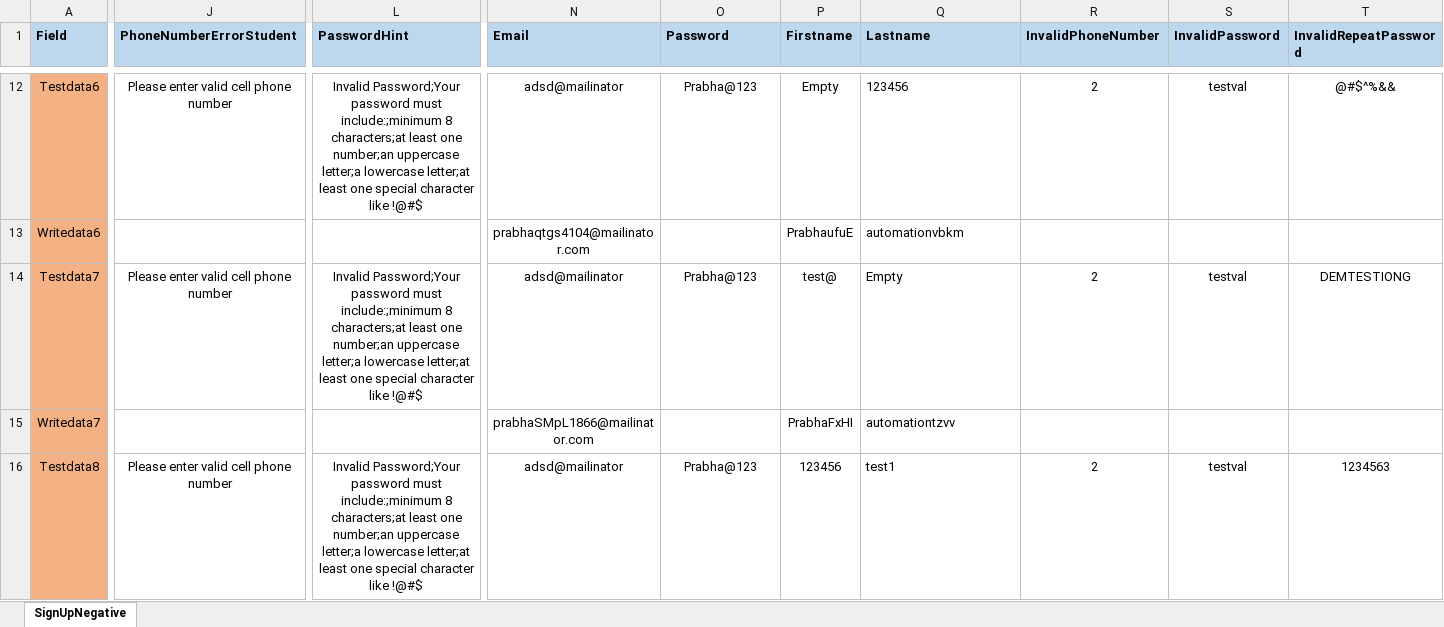
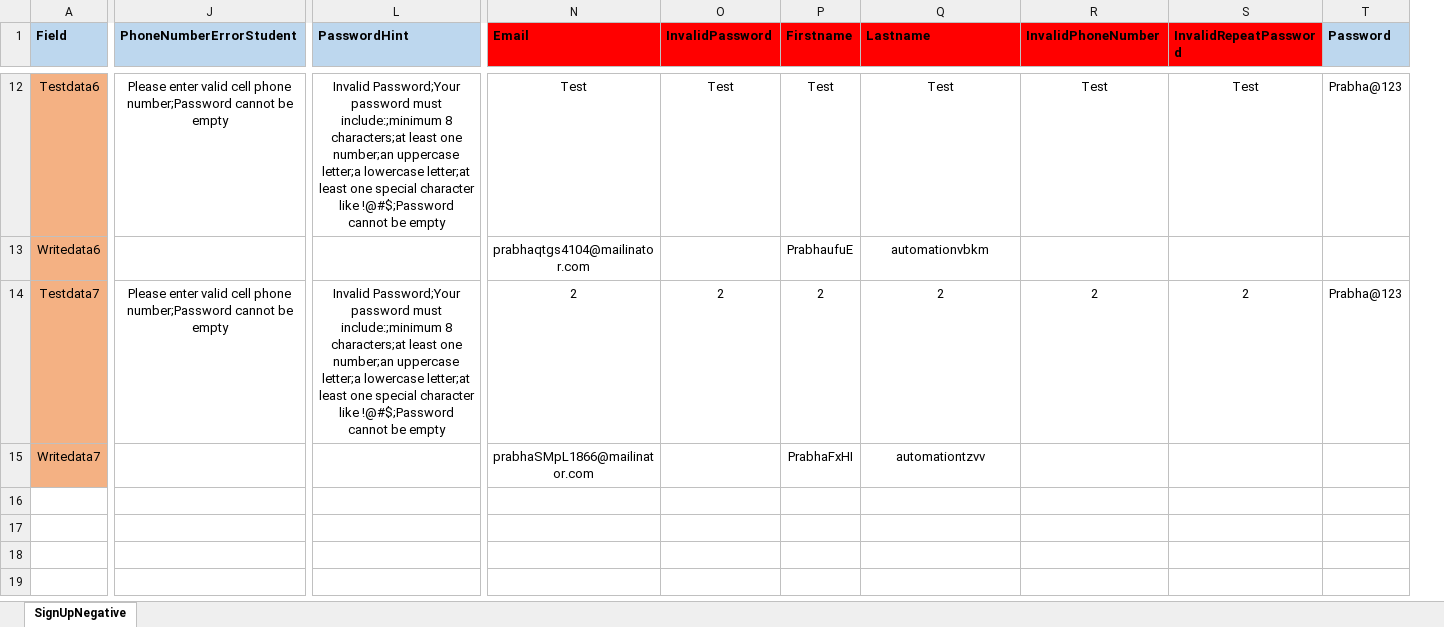
Before and after one commit to Balaji01234/Carepath-Mobile-Automation, an Excel workbook: dataFiles/Signup-Negative.xlsx, sheet SignUpNegative, drawn as a sheet; only a part is shown, gaps mark what is left out; values as stored, in another font and other column widths than the file's, no borders; removed rows and columns are numbered as before the commit, all else as after; rows hold the shown columns only; the diff covers the shown part only; the diff names each change by its address in the sheet, - before the commit and + after, or states it on an @@ line.

Commit message:
Signup and forgot password fix

```diff
--- a/dataFiles/Signup-Negative.xlsx (sheet SignUpNegative)
+++ b/dataFiles/Signup-Negative.xlsx (sheet SignUpNegative)
-column S (InvalidPassword), rows 12-14: testval |  | testval
+column T (Password), rows 12-14: Prabha@123 |  | Prabha@123
-N1:R1 fill: #BDD7EE
+N1:R1 fill: #FF0000
-O1: Password
+O1: InvalidPassword
-S1 fill: #BDD7EE
+S1 fill: #FF0000
-J12 (PhoneNumberErrorStudent): …cell phone number
+J12 (PhoneNumberErrorStudent): …cell phone number;Password cannot be empty
-L12 (PasswordHint): …character like !@#$
+L12 (PasswordHint): …character like !@#$;Password cannot be empty
-N12 (Email): adsd@mailinator
+N12 (Email): Test
-O12 (InvalidPassword): Prabha@123
+O12 (InvalidPassword): Test
-P12 (Firstname): Empty
+P12 (Firstname): Test
-Q12:Q15 alignment: left
+Q12:Q15 alignment: center
-Q12 (Lastname): 123456
+Q12 (Lastname): Test
-R12 (InvalidPhoneNumber): 2
+R12 (InvalidPhoneNumber): Test
-S12 (InvalidRepeatPassword): @#$^%&&
+S12 (InvalidRepeatPassword): Test
-J14 (PhoneNumberErrorStudent): …cell phone number
+J14 (PhoneNumberErrorStudent): …cell phone number;Password cannot be empty
-L14 (PasswordHint): …character like !@#$
+L14 (PasswordHint): …character like !@#$;Password cannot be empty
-N14 (Email): adsd@mailinator
+N14 (Email): 2
-O14 (InvalidPassword): Prabha@123
+O14 (InvalidPassword): 2
-P14 (Firstname): test@
+P14 (Firstname): 2
-Q14 (Lastname): Empty
+Q14 (Lastname): 2
-S14 (InvalidRepeatPassword): DEMTESTIONG
+S14 (InvalidRepeatPassword): 2
-row 16: Testdata8 | Please enter valid cell phone number | Invalid Password;Your password must include:;minimum 8 characters;at least one number;an uppercase letter;a lowercase letter;at least one special character like !@#$ | adsd@mailinator | Prabha@123 | 123456 | test1 | 2 | testval | 1234563
```
Also changed, not shown: 25 removed rows, 53 edited cells and cell formats elsewhere in this sheet, dataFiles/Signup-Positive.xlsx, dataFiles/Testdata.xlsx, 15 other files.
